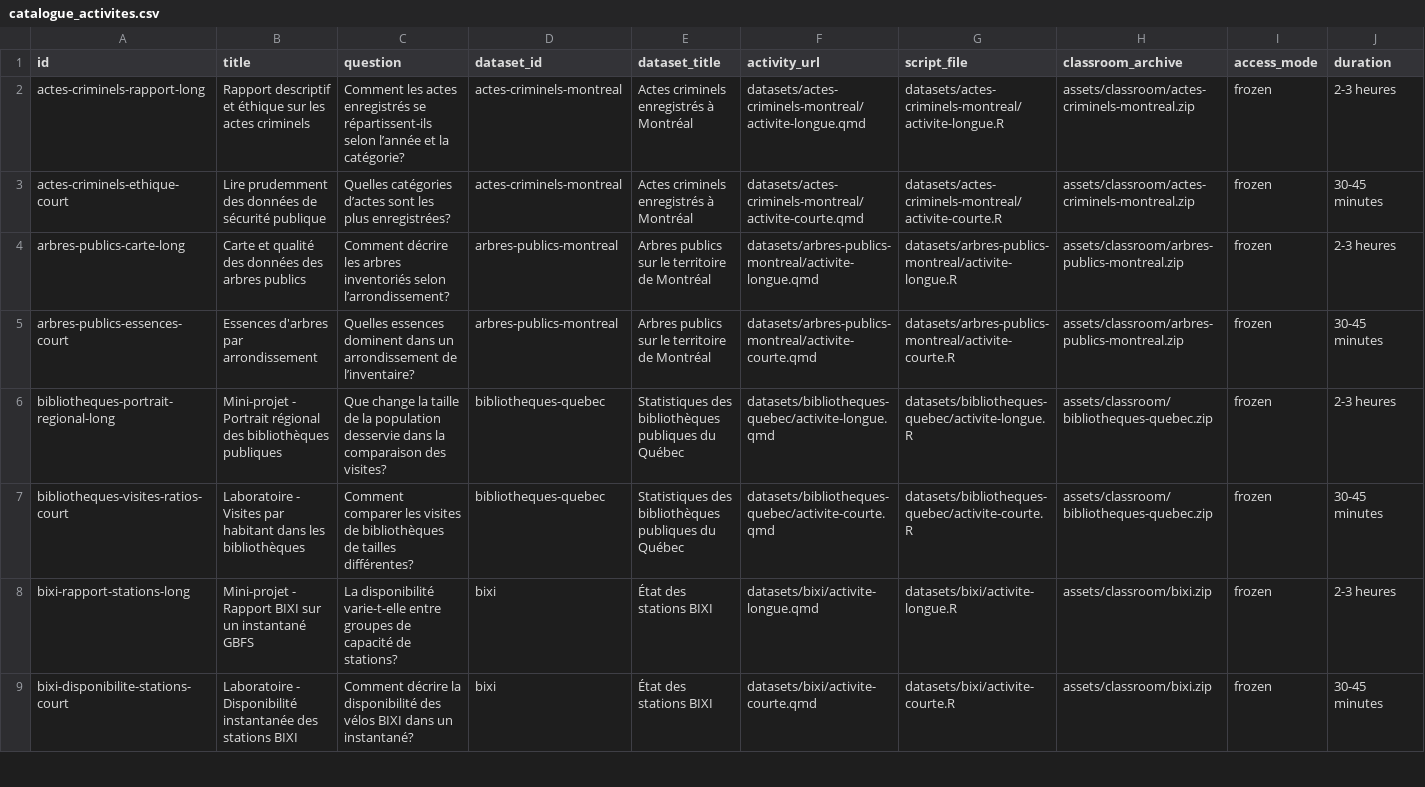
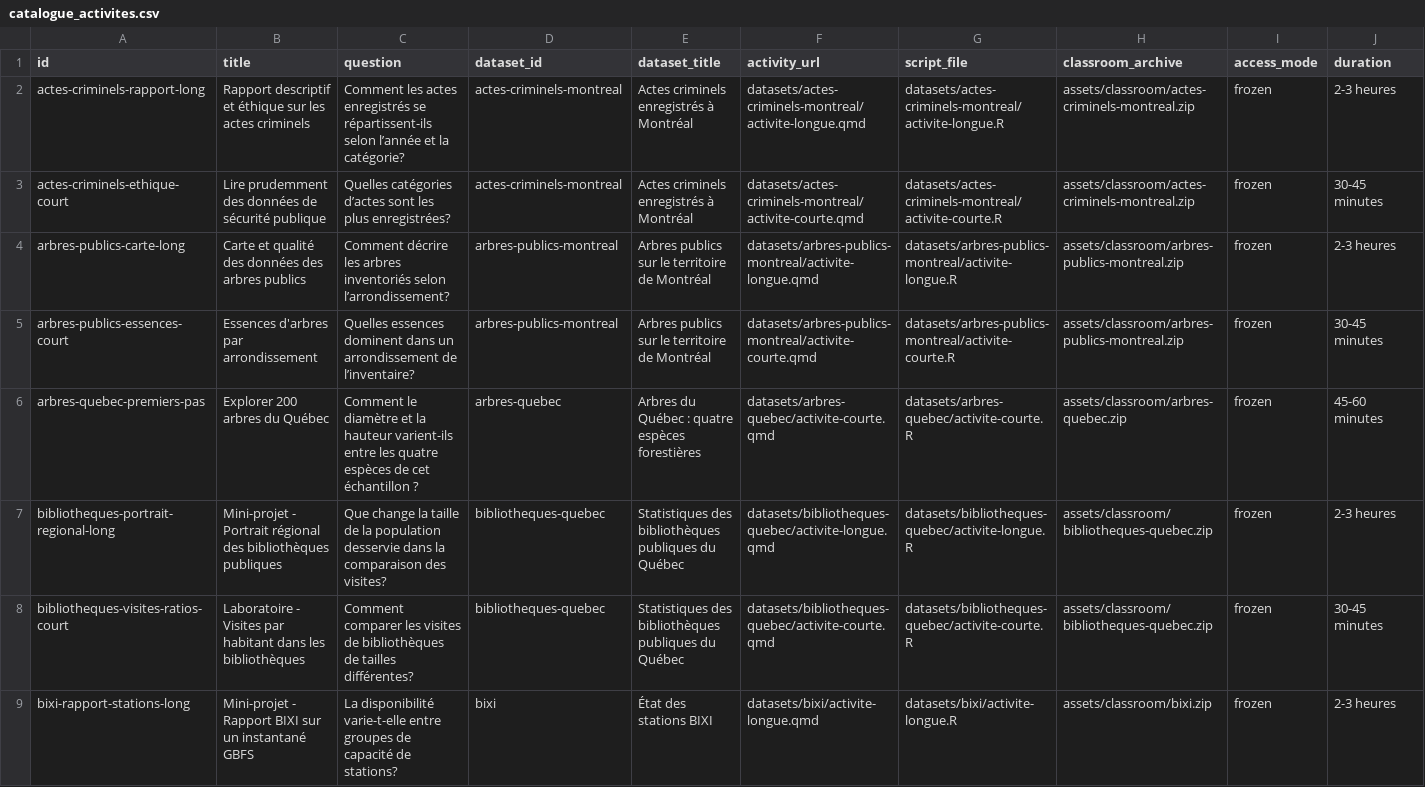
Before and after one commit to AurelienNicosiaULaval/donnees-bleues, a CSV file: data/metadata/catalogue_activites.csv, drawn as a sheet; only a part is shown; the shorter side is filled out with more unchanged rows; rows hold the shown columns only; the diff names each change by its address in the sheet, - before the commit and + after, or states it on an @@ line.

Commit message:
Add Quebec forest trees dataset and exploratory activity

```diff
--- a/data/metadata/catalogue_activites.csv
+++ b/data/metadata/catalogue_activites.csv
+row 6: arbres-quebec-premiers-pas | Explorer 200 arbres du Québec | Comment le diamètre et la hauteur varient-ils entre les quatre espèces de cet échantillon ? | arbres-quebec | Arbres du Québec : quatre espèces forestières | datasets/arbres-quebec/activite-courte.qmd | datasets/arbres-quebec/activite-courte.R | assets/classroom/arbres-quebec.zip | frozen | 45-60 minutes
```
Also changed, not shown: data/metadata/catalogue.csv, 27 other files.
